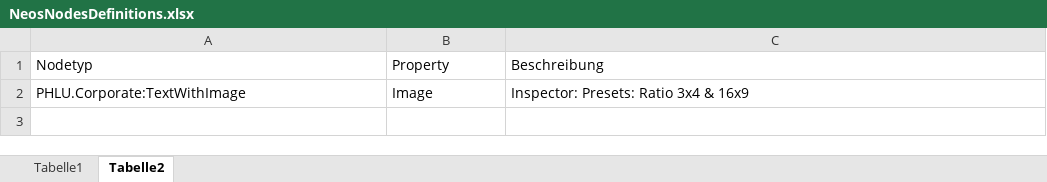
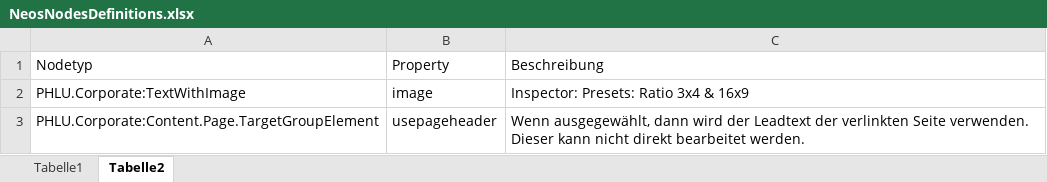
Before and after one commit to phluzern/PHLU.neos-base-distribution, an Excel workbook: NeosNodesDefinitions.xlsx, sheet Tabelle2, drawn as a sheet; values as stored, in another font and other column widths than the file's, no borders; the diff names each change by its address in the sheet, - before the commit and + after, or states it on an @@ line.

```diff
--- a/NeosNodesDefinitions.xlsx (sheet Tabelle2)
+++ b/NeosNodesDefinitions.xlsx (sheet Tabelle2)
-B2: Image
+B2: image
+row 3: PHLU.Corporate:Content.Page.TargetGroupElement | usepageheader | Wenn ausgegewählt, dann wird der Leadtext der verlinkten Seite verwenden. Dieser kann nicht direkt bearbeitet werden.
```
Also changed, not shown: sheet Tabelle1, 2 other files.
